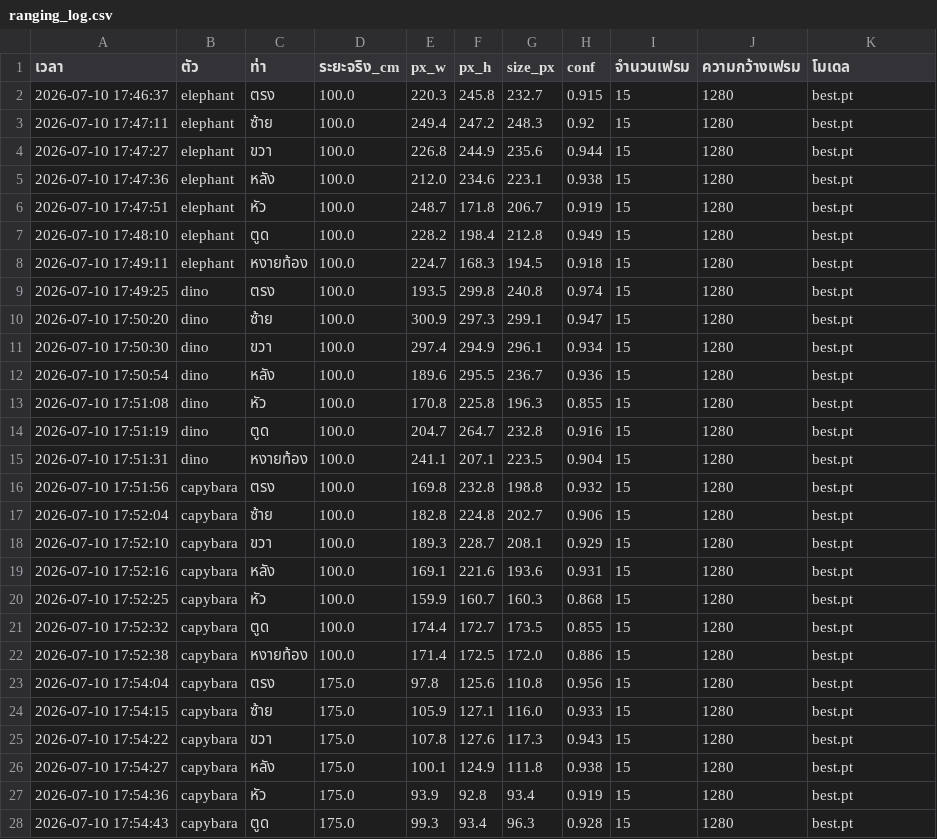
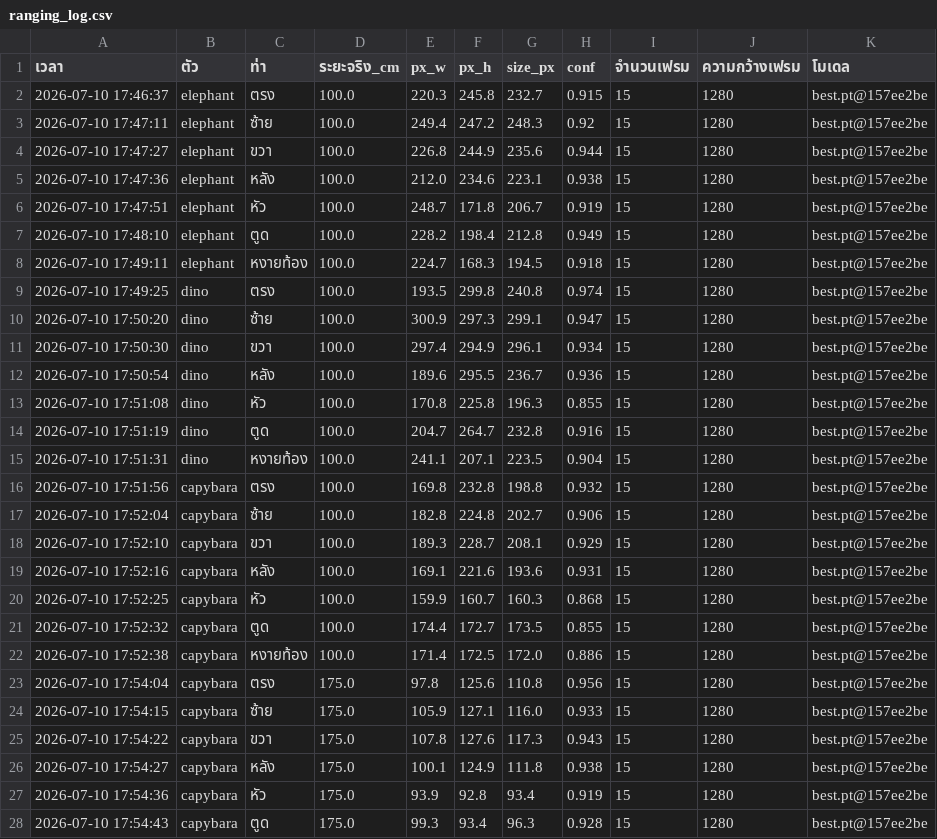
Before and after one commit to ARCHEMETIS/copper-dome-turret, a CSV file: Distance/ranging_log.csv, drawn as a sheet; only a part is shown; the diff covers the shown part only.

```diff
--- a/Distance/ranging_log.csv
+++ b/Distance/ranging_log.csv
@@ -1,28 +1,28 @@
 เวลา,ตัว,ท่า,ระยะจริง_cm,px_w,px_h,size_px,conf,จำนวนเฟรม,ความกว้างเฟรม,โมเดล
-2026-07-10 17:46:37,elephant,ตรง,100.0,220.3,245.8,232.7,0.915,15,1280,best.pt
-2026-07-10 17:47:11,elephant,ซ้าย,100.0,249.4,247.2,248.3,0.92,15,1280,best.pt
-2026-07-10 17:47:27,elephant,ขวา,100.0,226.8,244.9,235.6,0.944,15,1280,best.pt
-2026-07-10 17:47:36,elephant,หลัง,100.0,212.0,234.6,223.1,0.938,15,1280,best.pt
-2026-07-10 17:47:51,elephant,หัว,100.0,248.7,171.8,206.7,0.919,15,1280,best.pt
-2026-07-10 17:48:10,elephant,ตูด,100.0,228.2,198.4,212.8,0.949,15,1280,best.pt
-2026-07-10 17:49:11,elephant,หงายท้อง,100.0,224.7,168.3,194.5,0.918,15,1280,best.pt
-2026-07-10 17:49:25,dino,ตรง,100.0,193.5,299.8,240.8,0.974,15,1280,best.pt
-2026-07-10 17:50:20,dino,ซ้าย,100.0,300.9,297.3,299.1,0.947,15,1280,best.pt
-2026-07-10 17:50:30,dino,ขวา,100.0,297.4,294.9,296.1,0.934,15,1280,best.pt
-2026-07-10 17:50:54,dino,หลัง,100.0,189.6,295.5,236.7,0.936,15,1280,best.pt
-2026-07-10 17:51:08,dino,หัว,100.0,170.8,225.8,196.3,0.855,15,1280,best.pt
-2026-07-10 17:51:19,dino,ตูด,100.0,204.7,264.7,232.8,0.916,15,1280,best.pt
-2026-07-10 17:51:31,dino,หงายท้อง,100.0,241.1,207.1,223.5,0.904,15,1280,best.pt
-2026-07-10 17:51:56,capybara,ตรง,100.0,169.8,232.8,198.8,0.932,15,1280,best.pt
-2026-07-10 17:52:04,capybara,ซ้าย,100.0,182.8,224.8,202.7,0.906,15,1280,best.pt
-2026-07-10 17:52:10,capybara,ขวา,100.0,189.3,228.7,208.1,0.929,15,1280,best.pt
-2026-07-10 17:52:16,capybara,หลัง,100.0,169.1,221.6,193.6,0.931,15,1280,best.pt
-2026-07-10 17:52:25,capybara,หัว,100.0,159.9,160.7,160.3,0.868,15,1280,best.pt
-2026-07-10 17:52:32,capybara,ตูด,100.0,174.4,172.7,173.5,0.855,15,1280,best.pt
-2026-07-10 17:52:38,capybara,หงายท้อง,100.0,171.4,172.5,172.0,0.886,15,1280,best.pt
-2026-07-10 17:54:04,capybara,ตรง,175.0,97.8,125.6,110.8,0.956,15,1280,best.pt
-2026-07-10 17:54:15,capybara,ซ้าย,175.0,105.9,127.1,116.0,0.933,15,1280,best.pt
-2026-07-10 17:54:22,capybara,ขวา,175.0,107.8,127.6,117.3,0.943,15,1280,best.pt
-2026-07-10 17:54:27,capybara,หลัง,175.0,100.1,124.9,111.8,0.938,15,1280,best.pt
-2026-07-10 17:54:36,capybara,หัว,175.0,93.9,92.8,93.4,0.919,15,1280,best.pt
-2026-07-10 17:54:43,capybara,ตูด,175.0,99.3,93.4,96.3,0.928,15,1280,best.pt
+2026-07-10 17:46:37,elephant,ตรง,100.0,220.3,245.8,232.7,0.915,15,1280,best.pt@157ee2be
+2026-07-10 17:47:11,elephant,ซ้าย,100.0,249.4,247.2,248.3,0.92,15,1280,best.pt@157ee2be
+2026-07-10 17:47:27,elephant,ขวา,100.0,226.8,244.9,235.6,0.944,15,1280,best.pt@157ee2be
+2026-07-10 17:47:36,elephant,หลัง,100.0,212.0,234.6,223.1,0.938,15,1280,best.pt@157ee2be
+2026-07-10 17:47:51,elephant,หัว,100.0,248.7,171.8,206.7,0.919,15,1280,best.pt@157ee2be
+2026-07-10 17:48:10,elephant,ตูด,100.0,228.2,198.4,212.8,0.949,15,1280,best.pt@157ee2be
+2026-07-10 17:49:11,elephant,หงายท้อง,100.0,224.7,168.3,194.5,0.918,15,1280,best.pt@157ee2be
+2026-07-10 17:49:25,dino,ตรง,100.0,193.5,299.8,240.8,0.974,15,1280,best.pt@157ee2be
+2026-07-10 17:50:20,dino,ซ้าย,100.0,300.9,297.3,299.1,0.947,15,1280,best.pt@157ee2be
+2026-07-10 17:50:30,dino,ขวา,100.0,297.4,294.9,296.1,0.934,15,1280,best.pt@157ee2be
+2026-07-10 17:50:54,dino,หลัง,100.0,189.6,295.5,236.7,0.936,15,1280,best.pt@157ee2be
+2026-07-10 17:51:08,dino,หัว,100.0,170.8,225.8,196.3,0.855,15,1280,best.pt@157ee2be
+2026-07-10 17:51:19,dino,ตูด,100.0,204.7,264.7,232.8,0.916,15,1280,best.pt@157ee2be
+2026-07-10 17:51:31,dino,หงายท้อง,100.0,241.1,207.1,223.5,0.904,15,1280,best.pt@157ee2be
+2026-07-10 17:51:56,capybara,ตรง,100.0,169.8,232.8,198.8,0.932,15,1280,best.pt@157ee2be
+2026-07-10 17:52:04,capybara,ซ้าย,100.0,182.8,224.8,202.7,0.906,15,1280,best.pt@157ee2be
+2026-07-10 17:52:10,capybara,ขวา,100.0,189.3,228.7,208.1,0.929,15,1280,best.pt@157ee2be
+2026-07-10 17:52:16,capybara,หลัง,100.0,169.1,221.6,193.6,0.931,15,1280,best.pt@157ee2be
+2026-07-10 17:52:25,capybara,หัว,100.0,159.9,160.7,160.3,0.868,15,1280,best.pt@157ee2be
+2026-07-10 17:52:32,capybara,ตูด,100.0,174.4,172.7,173.5,0.855,15,1280,best.pt@157ee2be
+2026-07-10 17:52:38,capybara,หงายท้อง,100.0,171.4,172.5,172.0,0.886,15,1280,best.pt@157ee2be
+2026-07-10 17:54:04,capybara,ตรง,175.0,97.8,125.6,110.8,0.956,15,1280,best.pt@157ee2be
+2026-07-10 17:54:15,capybara,ซ้าย,175.0,105.9,127.1,116.0,0.933,15,1280,best.pt@157ee2be
+2026-07-10 17:54:22,capybara,ขวา,175.0,107.8,127.6,117.3,0.943,15,1280,best.pt@157ee2be
+2026-07-10 17:54:27,capybara,หลัง,175.0,100.1,124.9,111.8,0.938,15,1280,best.pt@157ee2be
+2026-07-10 17:54:36,capybara,หัว,175.0,93.9,92.8,93.4,0.919,15,1280,best.pt@157ee2be
+2026-07-10 17:54:43,capybara,ตูด,175.0,99.3,93.4,96.3,0.928,15,1280,best.pt@157ee2be
```
Also changed, not shown: 15 edited cells elsewhere in this file, 6 other files.
